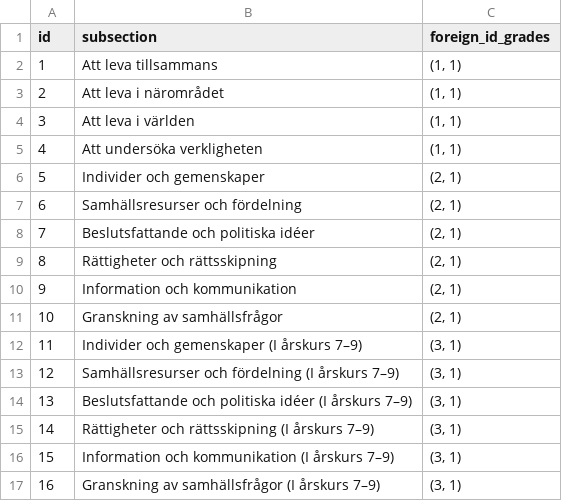
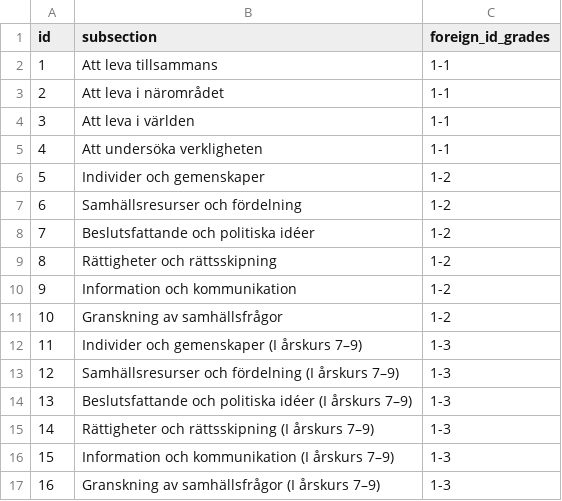
Before and after one commit to Nacholibre2000/scrape-project, a CSV file: subsection_data.csv, drawn as a sheet.

```diff
--- a/subsection_data.csv
+++ b/subsection_data.csv
@@ -1,17 +1,17 @@
 id,subsection,foreign_id_grades
-1,Att leva tillsammans,"(1, 1)"
-2,Att leva i närområdet,"(1, 1)"
-3,Att leva i världen,"(1, 1)"
-4,Att undersöka verkligheten,"(1, 1)"
-5,Individer och gemenskaper,"(2, 1)"
-6,Samhällsresurser och fördelning,"(2, 1)"
-7,Beslutsfattande och politiska idéer,"(2, 1)"
-8,Rättigheter och rättsskipning,"(2, 1)"
-9,Information och kommunikation,"(2, 1)"
-10,Granskning av samhällsfrågor,"(2, 1)"
-11,Individer och gemenskaper (I årskurs 7–9),"(3, 1)"
-12,Samhällsresurser och fördelning (I årskurs 7–9),"(3, 1)"
-13,Beslutsfattande och politiska idéer (I årskurs 7–9),"(3, 1)"
-14,Rättigheter och rättsskipning (I årskurs 7–9),"(3, 1)"
-15,Information och kommunikation (I årskurs 7–9),"(3, 1)"
-16,Granskning av samhällsfrågor (I årskurs 7–9),"(3, 1)"
+1,Att leva tillsammans,1-1
+2,Att leva i närområdet,1-1
+3,Att leva i världen,1-1
+4,Att undersöka verkligheten,1-1
+5,Individer och gemenskaper,1-2
+6,Samhällsresurser och fördelning,1-2
+7,Beslutsfattande och politiska idéer,1-2
+8,Rättigheter och rättsskipning,1-2
+9,Information och kommunikation,1-2
+10,Granskning av samhällsfrågor,1-2
+11,Individer och gemenskaper (I årskurs 7–9),1-3
+12,Samhällsresurser och fördelning (I årskurs 7–9),1-3
+13,Beslutsfattande och politiska idéer (I årskurs 7–9),1-3
+14,Rättigheter och rättsskipning (I årskurs 7–9),1-3
+15,Information och kommunikation (I årskurs 7–9),1-3
+16,Granskning av samhällsfrågor (I årskurs 7–9),1-3
```
Also changed, not shown: central_content_data.csv, central_requirement_data.csv, 2 other files.
